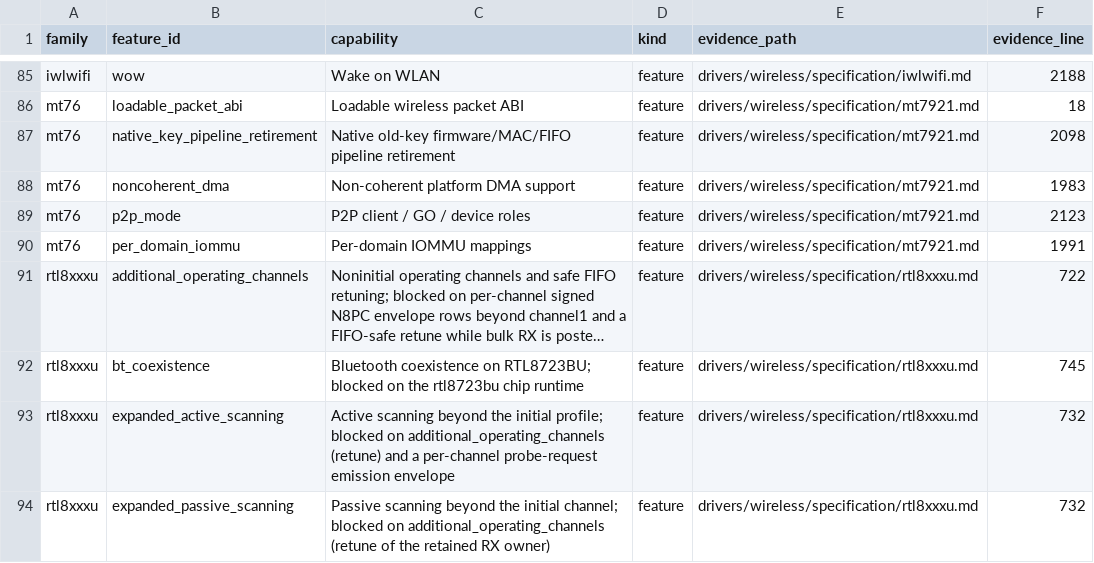
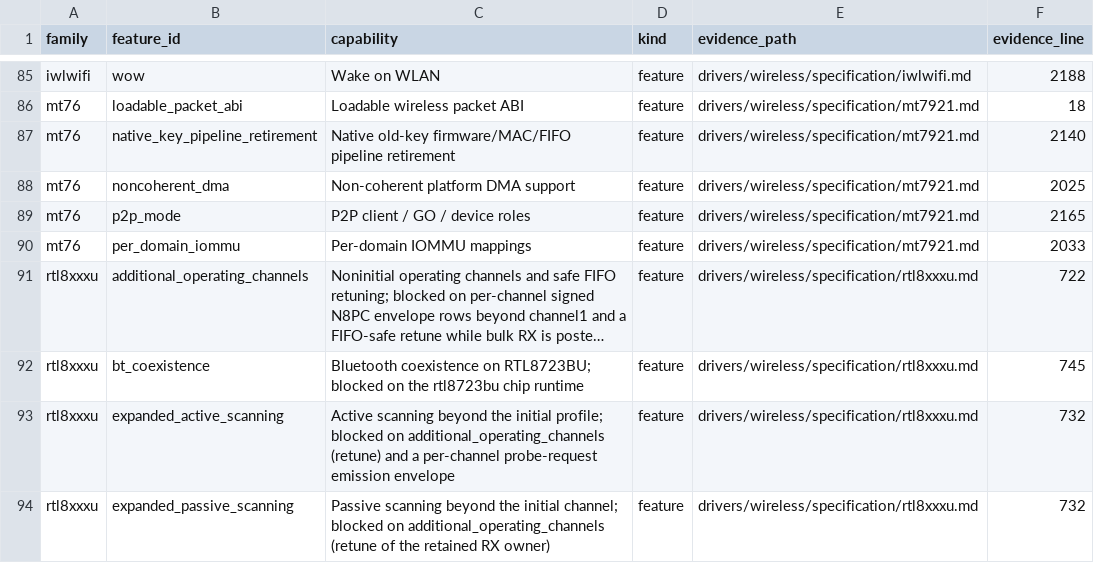
Before and after one commit to hodgesds/narf, a TSV file: drivers/wireless/research/remaining-features.tsv, drawn as a sheet; only a part is shown, gaps mark what is left out; long unchanged cells end in …; the diff names each change by its address in the sheet, - before the commit and + after, or states it on an @@ line.

```diff
--- a/drivers/wireless/research/remaining-features.tsv
+++ b/drivers/wireless/research/remaining-features.tsv
-F87 (evidence_line): 2098
+F87 (evidence_line): 2140
-F88 (evidence_line): 1983
+F88 (evidence_line): 2025
-F89 (evidence_line): 2123
+F89 (evidence_line): 2165
-F90 (evidence_line): 1991
+F90 (evidence_line): 2033
```
Also changed, not shown: 12 other files.
